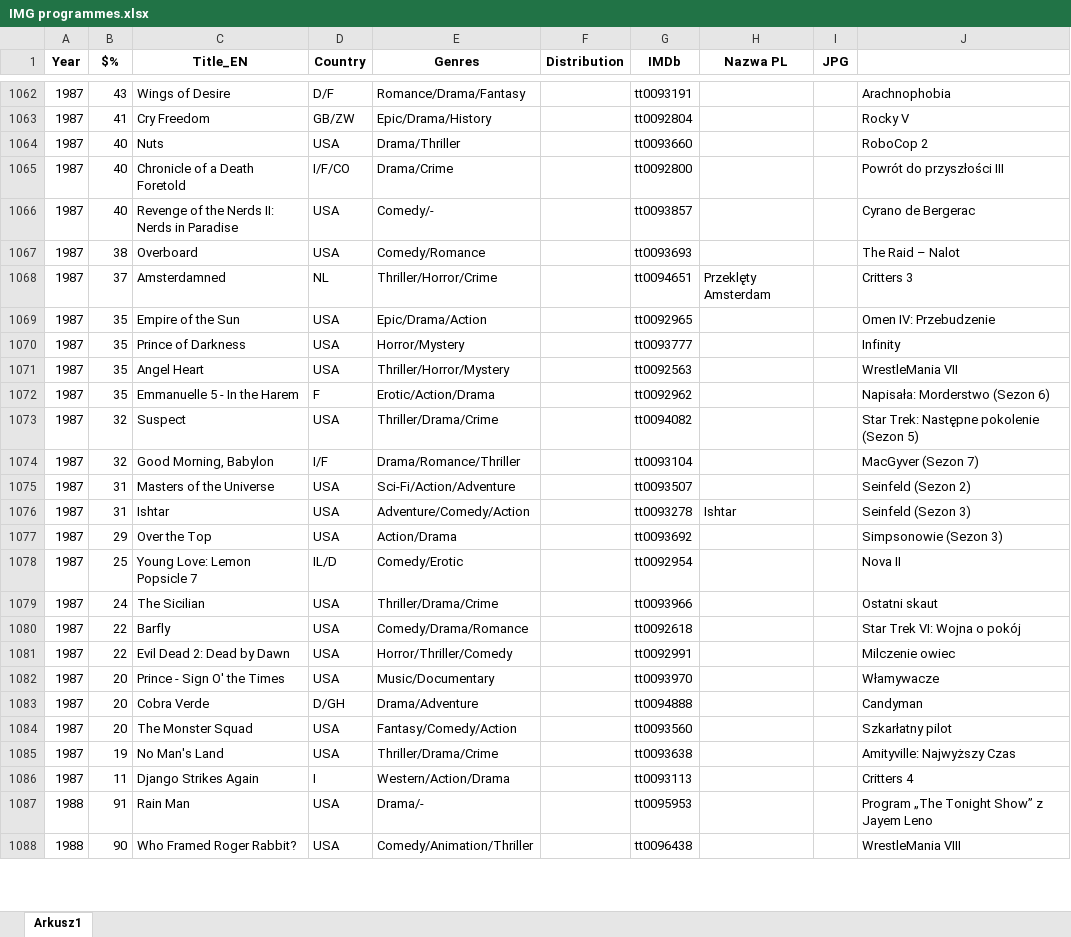
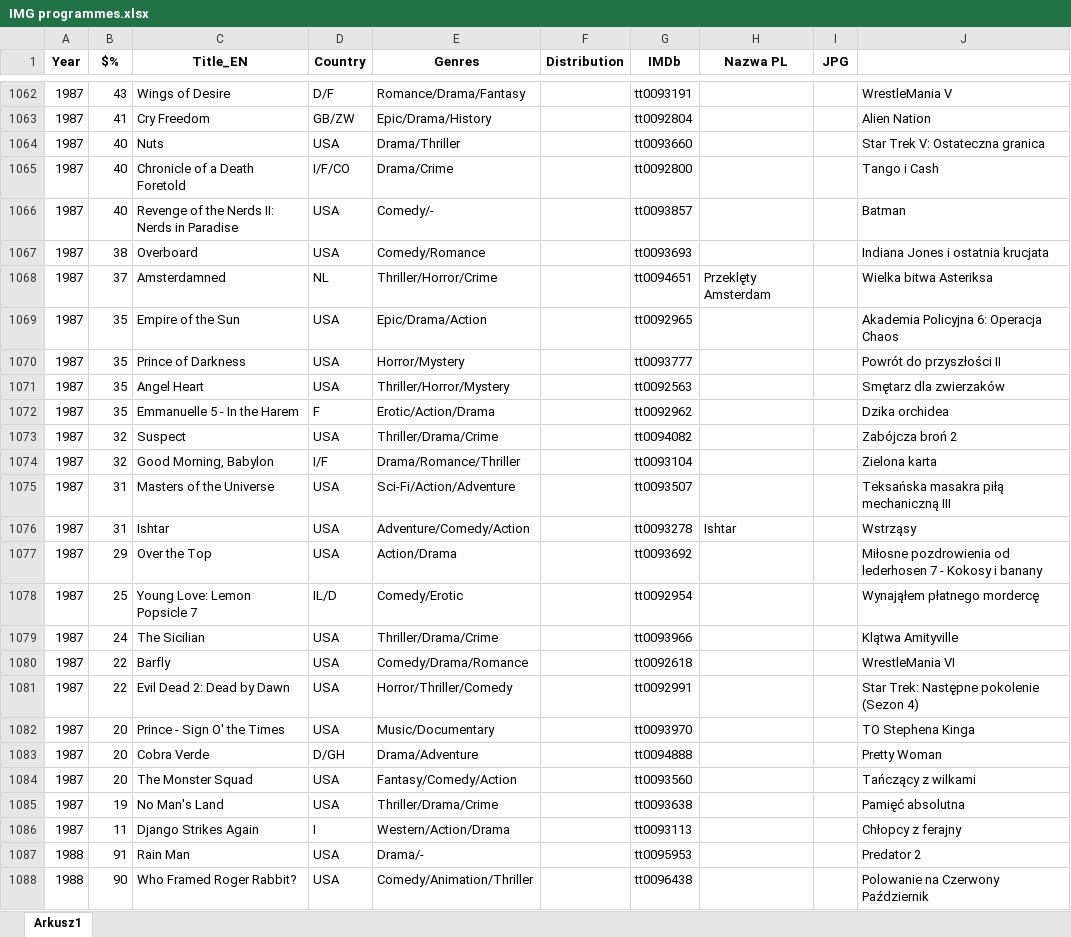
Before and after one commit to pauldim/MADTV, an Excel workbook: IMG programmes.xlsx, sheet Arkusz1, drawn as a sheet; only a part is shown, gaps mark what is left out; values as stored, in another font and other column widths than the file's, no borders; the diff covers the shown part only; the diff names each change by its address in the sheet, - before the commit and + after, or states it on an @@ line.

```diff
--- a/IMG programmes.xlsx (sheet Arkusz1)
+++ b/IMG programmes.xlsx (sheet Arkusz1)
-J1062: Arachnophobia
+J1062: WrestleMania V
-J1063: Rocky V
+J1063: Alien Nation
-J1064: RoboCop 2
+J1064: Star Trek V: Ostateczna granica
-J1065: Powrót do przyszłości III
+J1065: Tango i Cash
-J1066: Cyrano de Bergerac
+J1066: Batman
-J1067: The Raid – Nalot
+J1067: Indiana Jones i ostatnia krucjata
-J1068: Critters 3
+J1068: Wielka bitwa Asteriksa
-J1069: Omen IV: Przebudzenie
+J1069: Akademia Policyjna 6: Operacja Chaos
-J1070: Infinity
+J1070: Powrót do przyszłości II
-J1071: WrestleMania VII
+J1071: Smętarz dla zwierzaków
-J1072: Napisała: Morderstwo (Sezon 6)
+J1072: Dzika orchidea
-J1073: Star Trek: Następne pokolenie (Sezon 5)
+J1073: Zabójcza broń 2
-J1074: MacGyver (Sezon 7)
+J1074: Zielona karta
-J1075: Seinfeld (Sezon 2)
+J1075: Teksańska masakra piłą mechaniczną III
-J1076: Seinfeld (Sezon 3)
+J1076: Wstrząsy
-J1077: Simpsonowie (Sezon 3)
+J1077: Miłosne pozdrowienia od lederhosen 7 - Kokosy i banany
-J1078: Nova II
+J1078: Wynająłem płatnego mordercę
-J1079: Ostatni skaut
+J1079: Klątwa Amityville
-J1080: Star Trek VI: Wojna o pokój
+J1080: WrestleMania VI
-J1081: Milczenie owiec
+J1081: Star Trek: Następne pokolenie (Sezon 4)
-J1082: Włamywacze
+J1082: TO Stephena Kinga
-J1083: Candyman
+J1083: Pretty Woman
-J1084: Szkarłatny pilot
+J1084: Tańczący z wilkami
-J1085: Amityville: Najwyższy Czas
+J1085: Pamięć absolutna
-J1086: Critters 4
+J1086: Chłopcy z ferajny
-J1087: Program „The Tonight Show” z Jayem Leno
+J1087: Predator 2
-J1088: WrestleMania VIII
+J1088: Polowanie na Czerwony Październik
```
Also changed, not shown: 779 edited cells elsewhere in this sheet, 13 other files.
